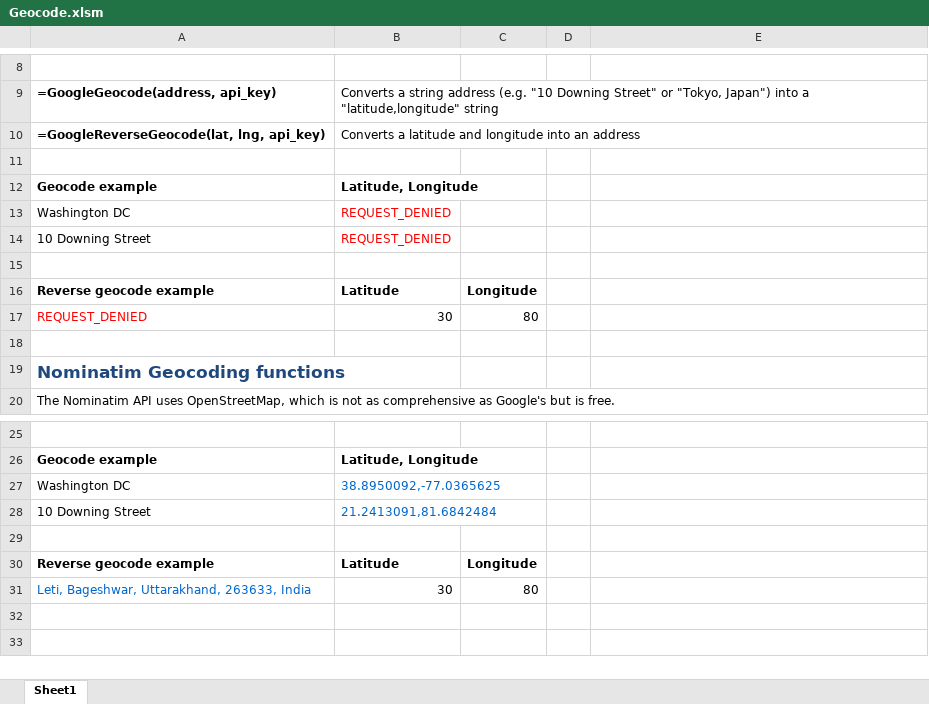
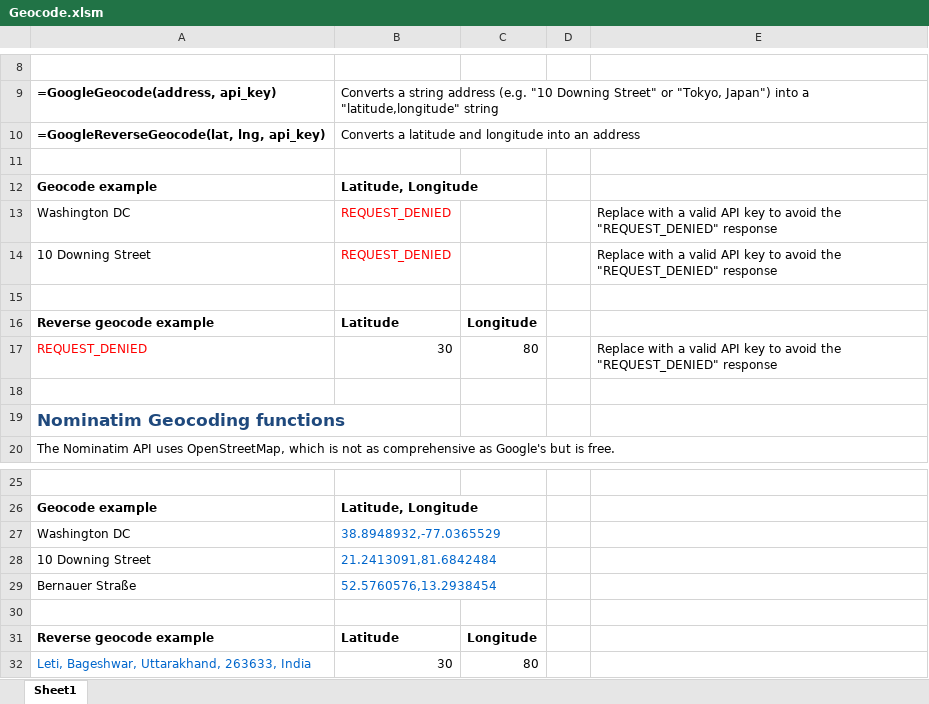
Before and after one commit to gramener/geocode-excel, an Excel workbook: Geocode.xlsm, sheet Sheet1, drawn as a sheet; only a part is shown, gaps mark what is left out; values as stored, in another font and other column widths than the file's, no borders; the diff names each change by its address in the sheet, - before the commit and + after, or states it on an @@ line.

Commit message:
BUG: Geocode special chars. Fixes #2

```diff
--- a/Geocode.xlsm (sheet Sheet1)
+++ b/Geocode.xlsm (sheet Sheet1)
-E13:E14: (empty)
+E13:E14: Replace with a valid API key to avoid the "REQUEST_DENIED" response
-E17: (empty)
+E17: Replace with a valid API key to avoid the "REQUEST_DENIED" response
-B27: 38.8950092,-77.0365625
+B27: 38.8948932,-77.0365529
+row 29: Bernauer Straße | 52.5760576,13.2938454
```
Also changed, not shown: 1 other file.
